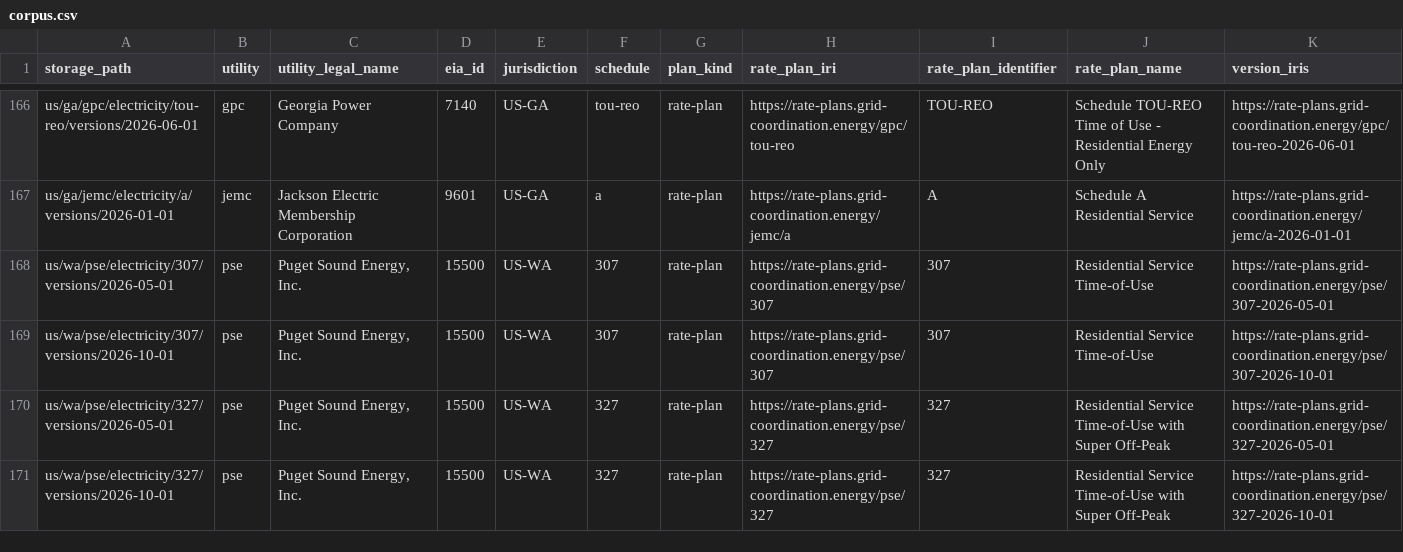
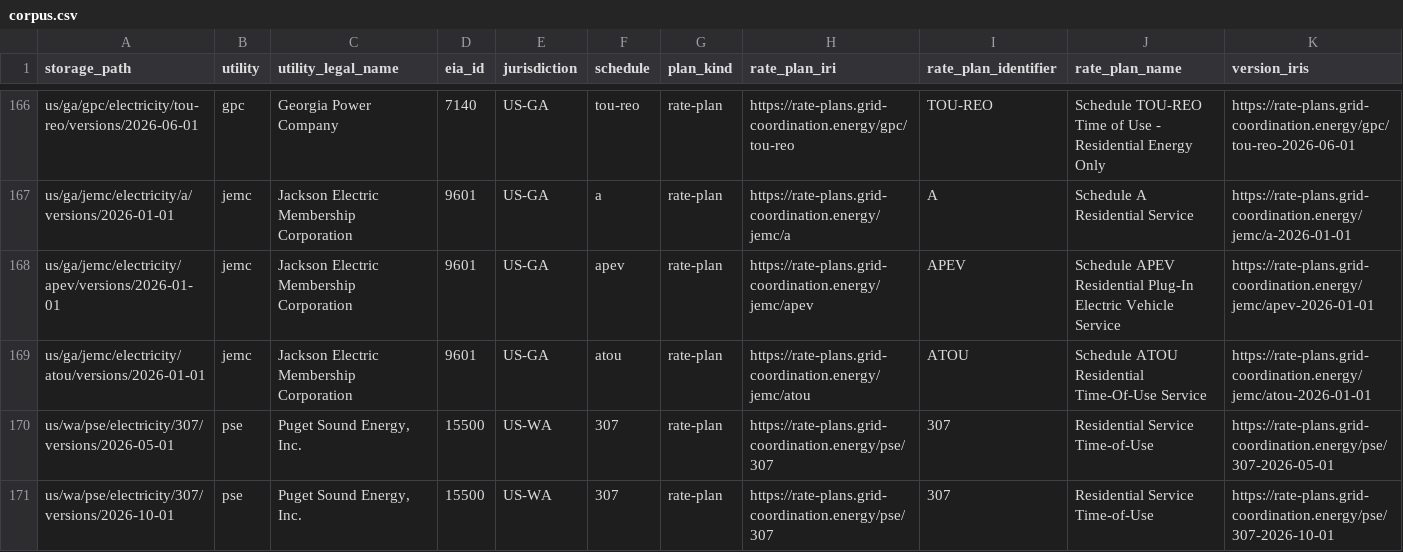
Before and after one commit to GreenButtonAlliance/urpx-rate-plans, a CSV file: catalog/corpus.csv, drawn as a sheet; only a part is shown, gaps mark what is left out; the shorter side is filled out with more unchanged rows; rows hold the shown columns only; the diff names each change by its address in the sheet, - before the commit and + after, or states it on an @@ line.

```diff
--- a/catalog/corpus.csv
+++ b/catalog/corpus.csv
+row 168: us/ga/jemc/electricity/apev/versions/2026-01-01 | jemc | Jackson Electric Membership Corporation | 9601 | US-GA | apev | rate-plan | https://rate-plans.grid-coordination.energy/jemc/apev | APEV | Schedule APEV Residential Plug-In Electric Vehicle Service | https://rate-plans.grid-coordination.energy/jemc/apev-2026-01-01
+row 169: us/ga/jemc/electricity/atou/versions/2026-01-01 | jemc | Jackson Electric Membership Corporation | 9601 | US-GA | atou | rate-plan | https://rate-plans.grid-coordination.energy/jemc/atou | ATOU | Schedule ATOU Residential Time-Of-Use Service | https://rate-plans.grid-coordination.energy/jemc/atou-2026-01-01
```
Also changed, not shown: 19 other files.
